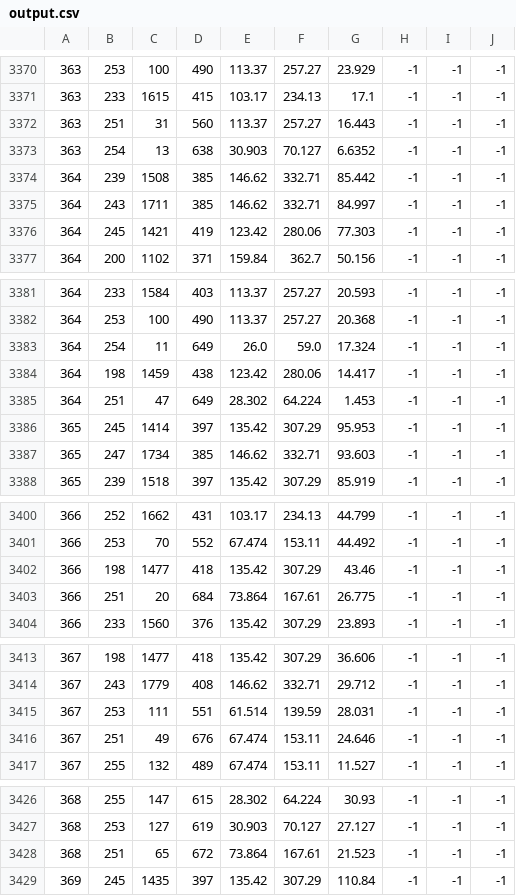
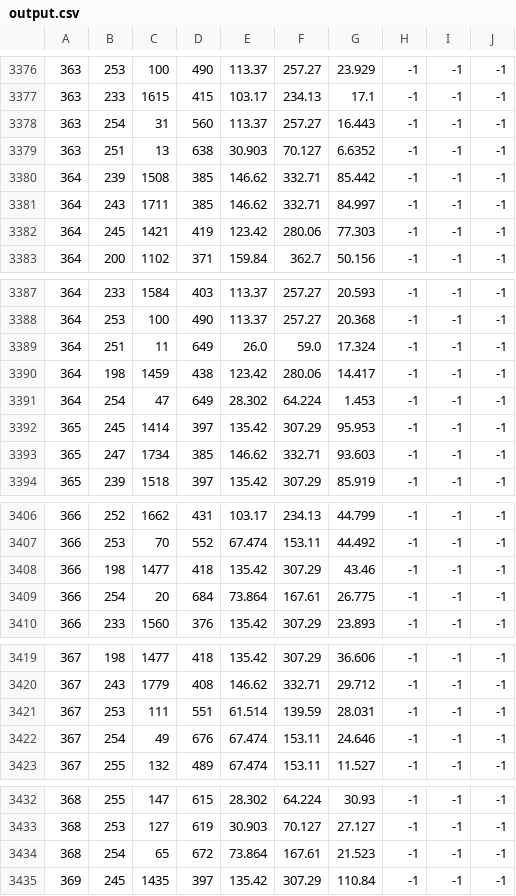
Before and after one commit to Bast-94/ML-VOT, a CSV file: output.csv, drawn as a sheet; only a part is shown, gaps mark what is left out; the diff covers the shown part only.

```diff
--- a/output.csv
+++ b/output.csv
@@ -3371,4 +3377,4 @@
 363,233,1615,415,103.17,234.13,17.1,-1,-1,-1
-363,251,31,560,113.37,257.27,16.443,-1,-1,-1
-363,254,13,638,30.903,70.127,6.6352,-1,-1,-1
+363,254,31,560,113.37,257.27,16.443,-1,-1,-1
+363,251,13,638,30.903,70.127,6.6352,-1,-1,-1
 364,239,1508,385,146.62,332.71,85.442,-1,-1,-1
@@ -3382,5 +3388,5 @@
 364,253,100,490,113.37,257.27,20.368,-1,-1,-1
-364,254,11,649,26.0,59.0,17.324,-1,-1,-1
+364,251,11,649,26.0,59.0,17.324,-1,-1,-1
 364,198,1459,438,123.42,280.06,14.417,-1,-1,-1
-364,251,47,649,28.302,64.224,1.453,-1,-1,-1
+364,254,47,649,28.302,64.224,1.453,-1,-1,-1
 365,245,1414,397,135.42,307.29,95.953,-1,-1,-1
@@ -3402,3 +3408,3 @@
 366,198,1477,418,135.42,307.29,43.46,-1,-1,-1
-366,251,20,684,73.864,167.61,26.775,-1,-1,-1
+366,254,20,684,73.864,167.61,26.775,-1,-1,-1
 366,233,1560,376,135.42,307.29,23.893,-1,-1,-1
@@ -3415,3 +3421,3 @@
 367,253,111,551,61.514,139.59,28.031,-1,-1,-1
-367,251,49,676,67.474,153.11,24.646,-1,-1,-1
+367,254,49,676,67.474,153.11,24.646,-1,-1,-1
 367,255,132,489,67.474,153.11,11.527,-1,-1,-1
@@ -3427,3 +3433,3 @@
 368,253,127,619,30.903,70.127,27.127,-1,-1,-1
-368,251,65,672,73.864,167.61,21.523,-1,-1,-1
+368,254,65,672,73.864,167.61,21.523,-1,-1,-1
 369,245,1435,397,135.42,307.29,110.84,-1,-1,-1
```
Also changed, not shown: 6 added rows, 8 removed rows and 7 edited cells elsewhere in this file, 10 other files.
